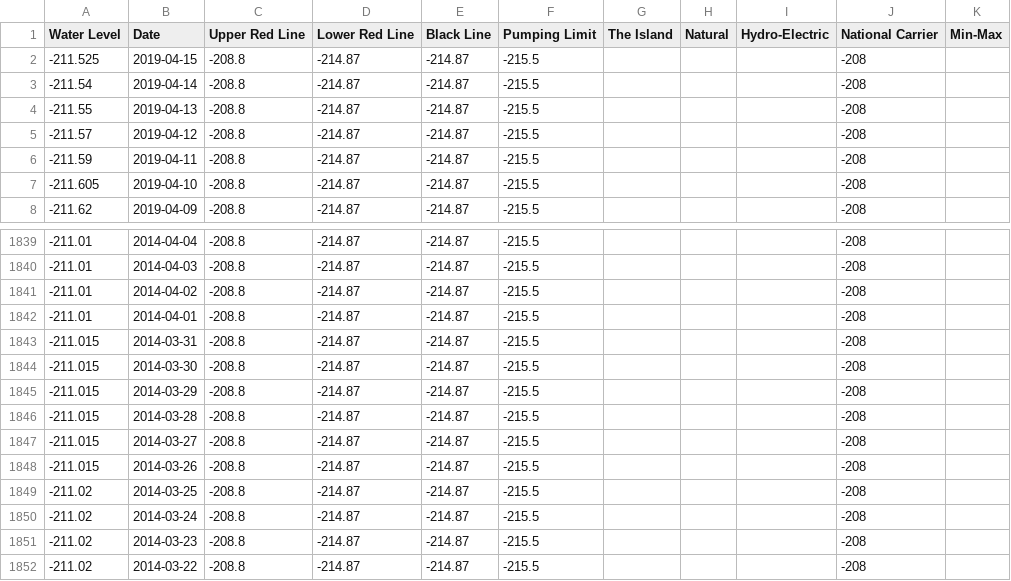
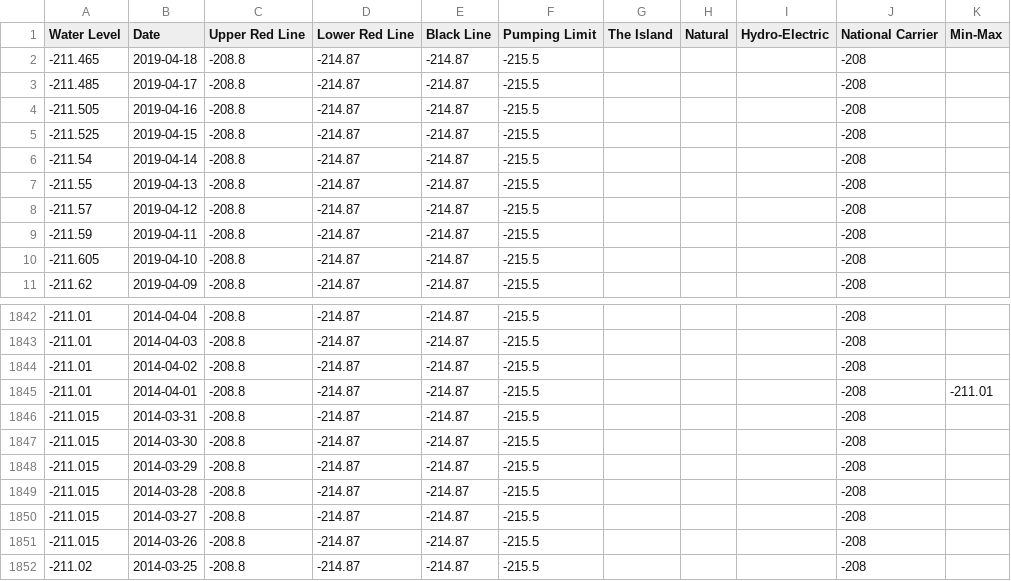
Before and after one commit to hareldunn/GIS_Repo, a CSV file: kinneret_dw.csv, drawn as a sheet; only a part is shown, gaps mark what is left out; the shorter side is filled out with more unchanged rows.

Commit message:
update 2019-04-18

```diff
--- a/kinneret_dw.csv
+++ b/kinneret_dw.csv
@@ -1,2 +1,5 @@
 Water Level,Date,Upper Red Line,Lower Red Line,Black Line,Pumping Limit,The Island,Natural,Hydro-Electric,National Carrier,Min-Max
+-211.465,2019-04-18,-208.8,-214.87,-214.87,-215.5,,,,-208,
+-211.485,2019-04-17,-208.8,-214.87,-214.87,-215.5,,,,-208,
+-211.505,2019-04-16,-208.8,-214.87,-214.87,-215.5,,,,-208,
 -211.525,2019-04-15,-208.8,-214.87,-214.87,-215.5,,,,-208,
@@ -1841,3 +1844,3 @@ Water Level,Date,Upper Red Line,Lower Red Line,Black Line,Pumping Limit,The Isla
 -211.01,2014-04-02,-208.8,-214.87,-214.87,-215.5,,,,-208,
--211.01,2014-04-01,-208.8,-214.87,-214.87,-215.5,,,,-208,
+-211.01,2014-04-01,-208.8,-214.87,-214.87,-215.5,,,,-208,-211.01
 -211.015,2014-03-31,-208.8,-214.87,-214.87,-215.5,,,,-208,
```
